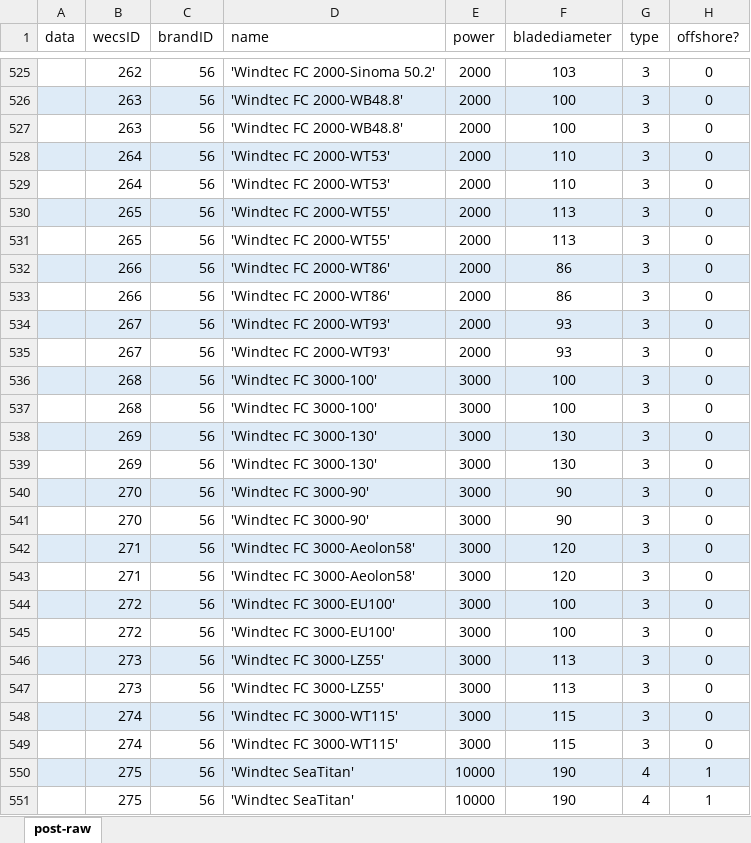
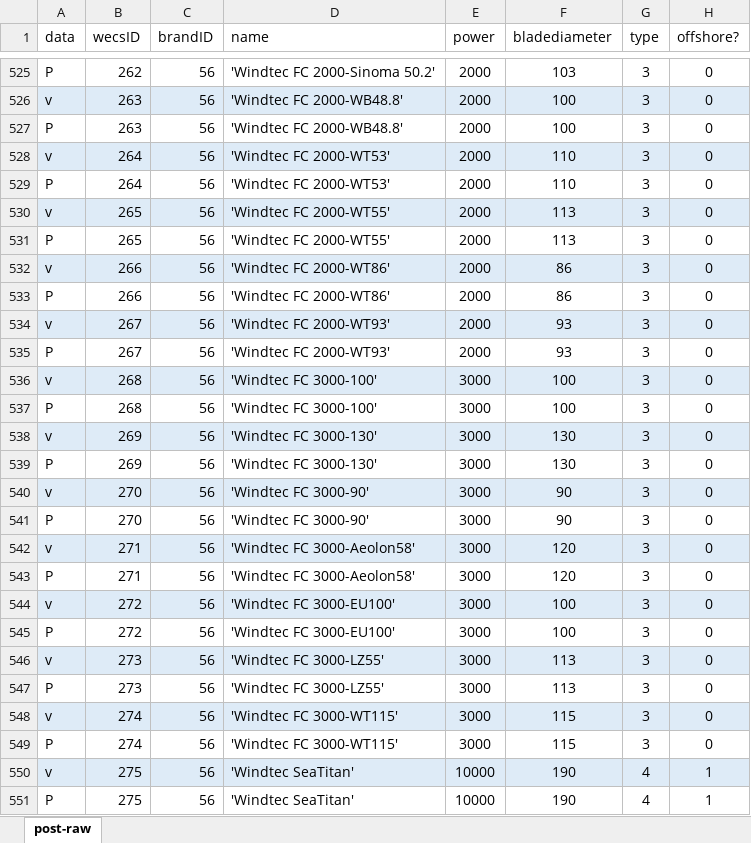
Before and after one commit to Albertolopz04/alopezrolo, an Excel workbook: 300_wecsdata.xlsx, sheet post-raw, drawn as a sheet; only a part is shown, gaps mark what is left out; values as stored, in another font and other column widths than the file's, no borders; the diff covers the shown part only; the diff names each change by its address in the sheet, - before the commit and + after, or states it on an @@ line.

```diff
--- a/300_wecsdata.xlsx (sheet post-raw)
+++ b/300_wecsdata.xlsx (sheet post-raw)
-A525 (data): (empty)
+A525 (data): P
-A526 (data): (empty)
+A526 (data): v
-A527 (data): (empty)
+A527 (data): P
-A528 (data): (empty)
+A528 (data): v
-A529 (data): (empty)
+A529 (data): P
-A530 (data): (empty)
+A530 (data): v
-A531 (data): (empty)
+A531 (data): P
-A532 (data): (empty)
+A532 (data): v
-A533 (data): (empty)
+A533 (data): P
-A534 (data): (empty)
+A534 (data): v
-A535 (data): (empty)
+A535 (data): P
-A536 (data): (empty)
+A536 (data): v
-A537 (data): (empty)
+A537 (data): P
-A538 (data): (empty)
+A538 (data): v
-A539 (data): (empty)
+A539 (data): P
-A540 (data): (empty)
+A540 (data): v
-A541 (data): (empty)
+A541 (data): P
-A542 (data): (empty)
+A542 (data): v
-A543 (data): (empty)
+A543 (data): P
-A544 (data): (empty)
+A544 (data): v
-A545 (data): (empty)
+A545 (data): P
-A546 (data): (empty)
+A546 (data): v
-A547 (data): (empty)
+A547 (data): P
-A548 (data): (empty)
+A548 (data): v
-A549 (data): (empty)
+A549 (data): P
-A550 (data): (empty)
+A550 (data): v
-A551 (data): (empty)
+A551 (data): P
```
Also changed, not shown: 45 edited cells elsewhere in this sheet.
